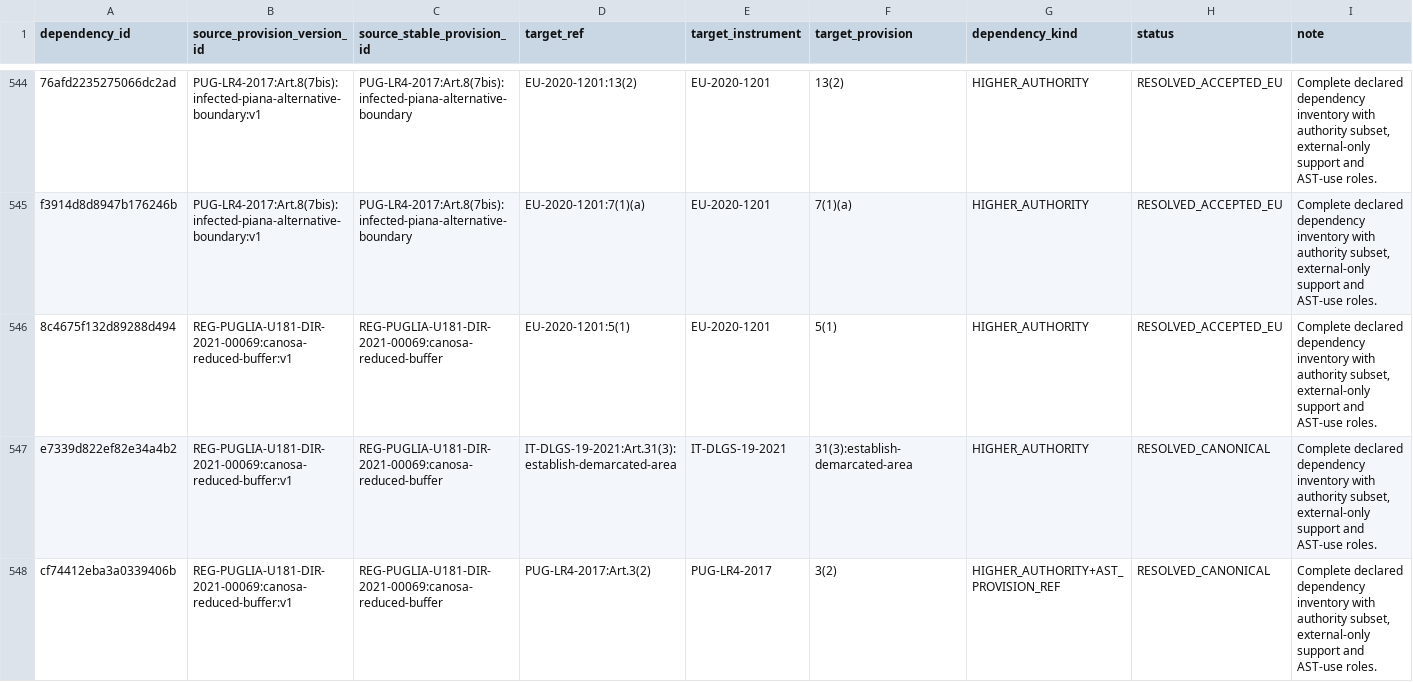
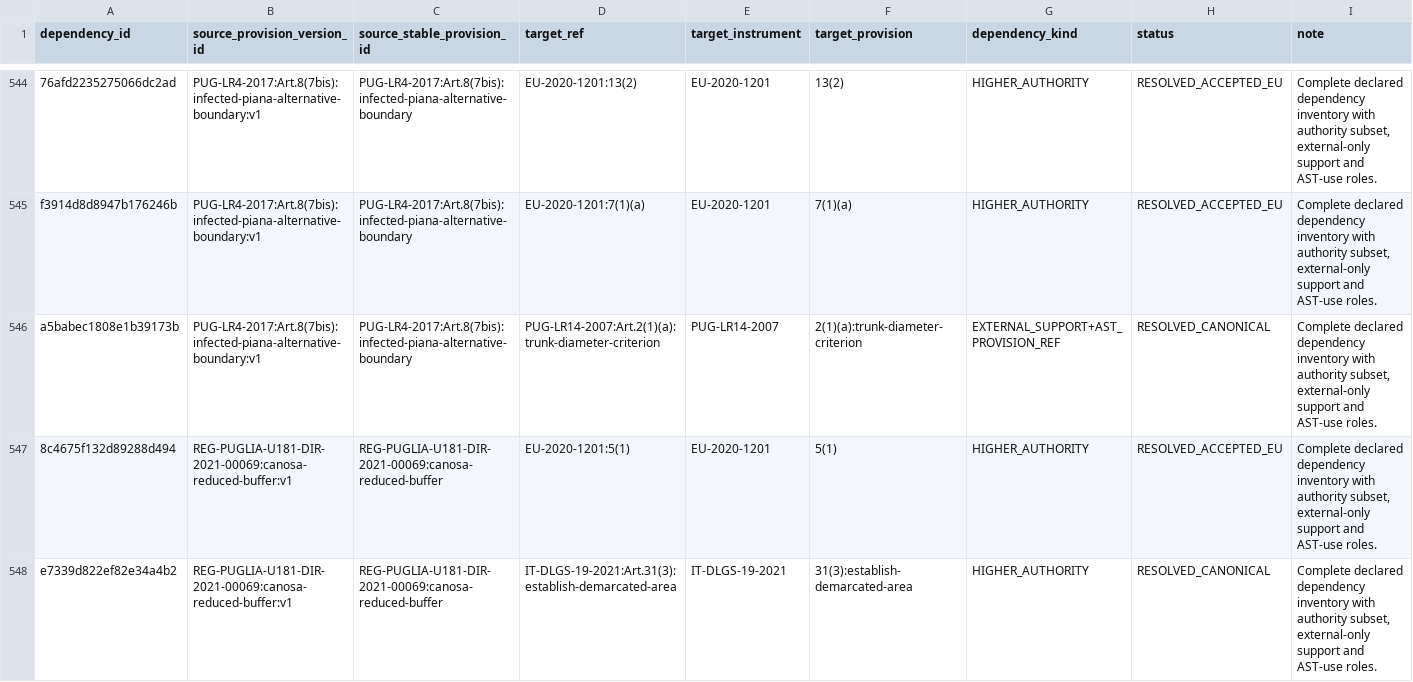
Before and after one commit to owassmer/CORDON, a CSV file: regulation/jurisdiction/generated/dependency-manifest.csv, drawn as a sheet; only a part is shown, gaps mark what is left out; the shorter side is filled out with more unchanged rows; the diff covers the shown part only; the diff names each change by its address in the sheet, - before the commit and + after, or states it on an @@ line.

```diff
--- a/regulation/jurisdiction/generated/dependency-manifest.csv
+++ b/regulation/jurisdiction/generated/dependency-manifest.csv
+row 546: a5babec1808e1b39173b | PUG-LR4-2017:Art.8(7bis):infected-piana-alternative-boundary:v1 | PUG-LR4-2017:Art.8(7bis):infected-piana-alternative-boundary | PUG-LR14-2007:Art.2(1)(a):trunk-diameter-criterion | PUG-LR14-2007 | 2(1)(a):trunk-diameter-criterion | EXTERNAL_SUPPORT+AST_PROVISION_REF | RESOLVED_CANONICAL | Complete declared dependency inventory with authority subset, external-only support and AST-use roles.
```
Also changed, not shown: 1 added row elsewhere in this file, corpus/CATALOG.csv, regulation/jurisdiction/generated/provision-versions.csv, 19 other files.
